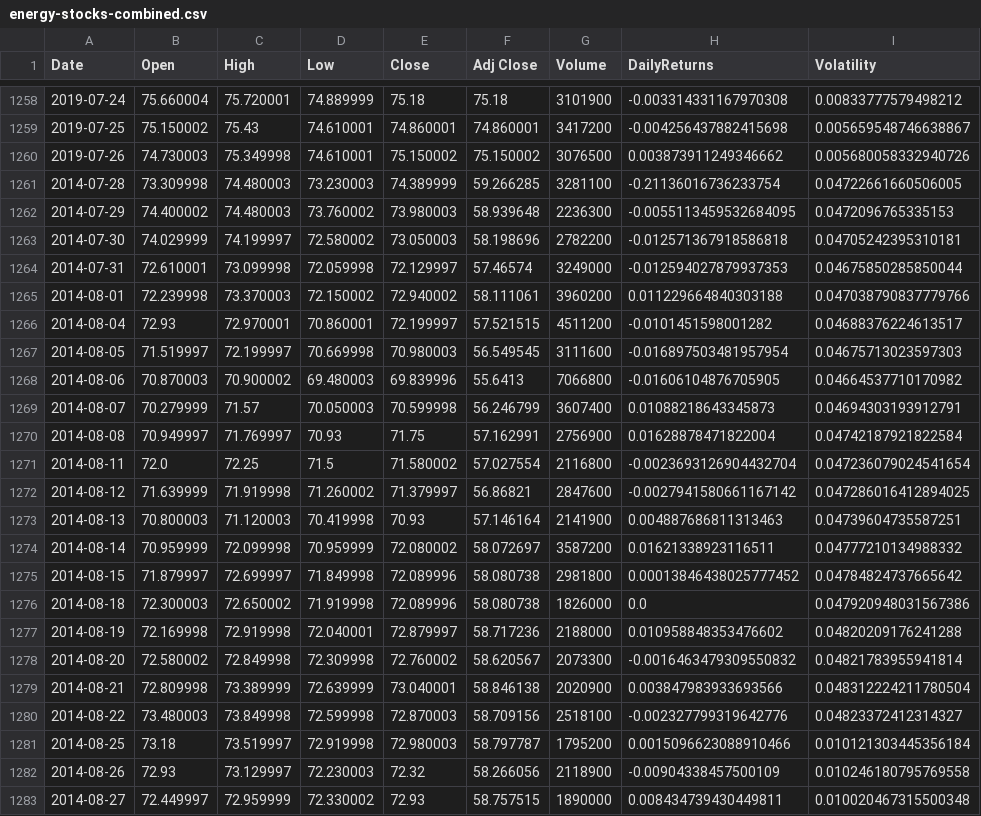
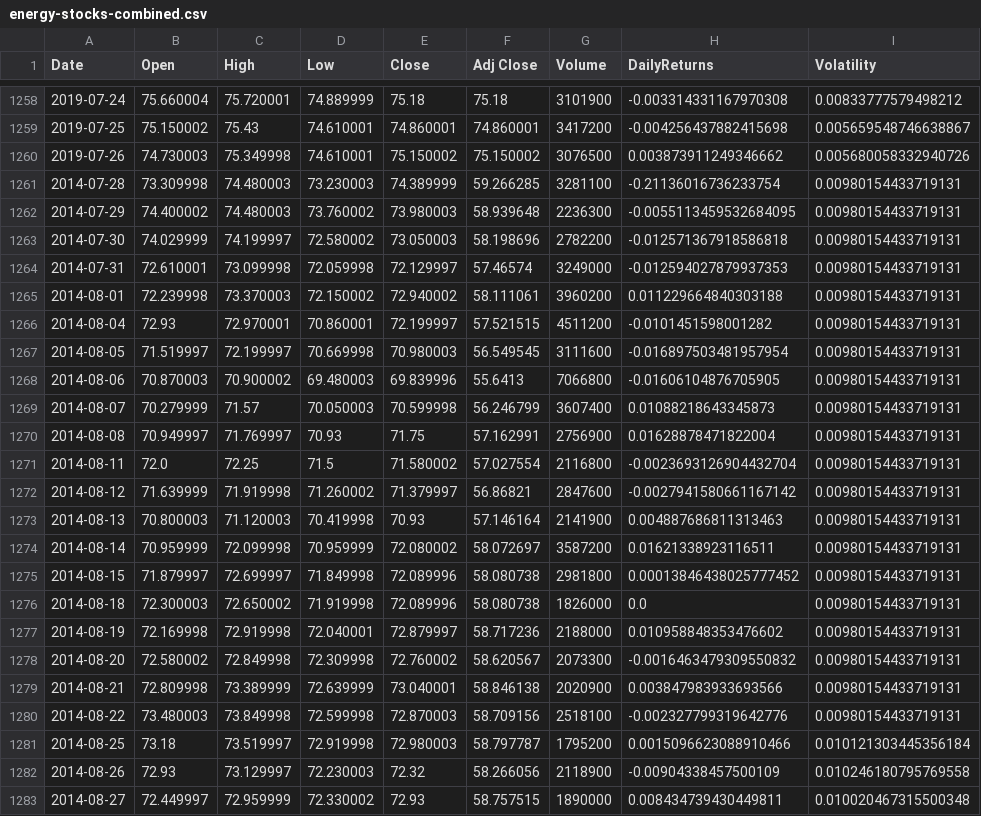
Before and after one commit to c-grigsby/kaggle-challenges, a CSV file: energy-stock-investments/data/processed/energy-stocks-combined.csv, drawn as a sheet; only a part is shown, gaps mark what is left out; the diff covers the shown part only.

Commit message:
case(energyStocks): update visuals

```diff
--- a/energy-stock-investments/data/processed/energy-stocks-combined.csv
+++ b/energy-stock-investments/data/processed/energy-stocks-combined.csv
@@ -1260,22 +1260,22 @@ Date,Open,High,Low,Close,Adj Close,Volume,DailyReturns,Volatility
 2019-07-26,74.730003,75.349998,74.610001,75.150002,75.150002,3076500,0.003873911249346662,0.005680058332940726
-2014-07-28,73.309998,74.480003,73.230003,74.389999,59.266285,3281100,-0.21136016736233754,0.04722661660506005
-2014-07-29,74.400002,74.480003,73.760002,73.980003,58.939648,2236300,-0.0055113459532684095,0.0472096765335153
-2014-07-30,74.029999,74.199997,72.580002,73.050003,58.198696,2782200,-0.012571367918586818,0.04705242395310181
-2014-07-31,72.610001,73.099998,72.059998,72.129997,57.46574,3249000,-0.012594027879937353,0.04675850285850044
-2014-08-01,72.239998,73.370003,72.150002,72.940002,58.111061,3960200,0.011229664840303188,0.047038790837779766
-2014-08-04,72.93,72.970001,70.860001,72.199997,57.521515,4511200,-0.0101451598001282,0.04688376224613517
-2014-08-05,71.519997,72.199997,70.669998,70.980003,56.549545,3111600,-0.016897503481957954,0.04675713023597303
-2014-08-06,70.870003,70.900002,69.480003,69.839996,55.6413,7066800,-0.01606104876705905,0.04664537710170982
-2014-08-07,70.279999,71.57,70.050003,70.599998,56.246799,3607400,0.01088218643345873,0.04694303193912791
-2014-08-08,70.949997,71.769997,70.93,71.75,57.162991,2756900,0.01628878471822004,0.04742187921822584
-2014-08-11,72.0,72.25,71.5,71.580002,57.027554,2116800,-0.0023693126904432704,0.047236079024541654
-2014-08-12,71.639999,71.919998,71.260002,71.379997,56.86821,2847600,-0.0027941580661167142,0.047286016412894025
-2014-08-13,70.800003,71.120003,70.419998,70.93,57.146164,2141900,0.004887686811313463,0.04739604735587251
-2014-08-14,70.959999,72.099998,70.959999,72.080002,58.072697,3587200,0.01621338923116511,0.04777210134988332
-2014-08-15,71.879997,72.699997,71.849998,72.089996,58.080738,2981800,0.00013846438025777452,0.04784824737665642
-2014-08-18,72.300003,72.650002,71.919998,72.089996,58.080738,1826000,0.0,0.047920948031567386
-2014-08-19,72.169998,72.919998,72.040001,72.879997,58.717236,2188000,0.010958848353476602,0.04820209176241288
-2014-08-20,72.580002,72.849998,72.309998,72.760002,58.620567,2073300,-0.0016463479309550832,0.04821783955941814
-2014-08-21,72.809998,73.389999,72.639999,73.040001,58.846138,2020900,0.003847983933693566,0.048312224211780504
-2014-08-22,73.480003,73.849998,72.599998,72.870003,58.709156,2518100,-0.002327799319642776,0.04823372412314327
+2014-07-28,73.309998,74.480003,73.230003,74.389999,59.266285,3281100,-0.21136016736233754,0.00980154433719131
+2014-07-29,74.400002,74.480003,73.760002,73.980003,58.939648,2236300,-0.0055113459532684095,0.00980154433719131
+2014-07-30,74.029999,74.199997,72.580002,73.050003,58.198696,2782200,-0.012571367918586818,0.00980154433719131
+2014-07-31,72.610001,73.099998,72.059998,72.129997,57.46574,3249000,-0.012594027879937353,0.00980154433719131
+2014-08-01,72.239998,73.370003,72.150002,72.940002,58.111061,3960200,0.011229664840303188,0.00980154433719131
+2014-08-04,72.93,72.970001,70.860001,72.199997,57.521515,4511200,-0.0101451598001282,0.00980154433719131
+2014-08-05,71.519997,72.199997,70.669998,70.980003,56.549545,3111600,-0.016897503481957954,0.00980154433719131
+2014-08-06,70.870003,70.900002,69.480003,69.839996,55.6413,7066800,-0.01606104876705905,0.00980154433719131
+2014-08-07,70.279999,71.57,70.050003,70.599998,56.246799,3607400,0.01088218643345873,0.00980154433719131
+2014-08-08,70.949997,71.769997,70.93,71.75,57.162991,2756900,0.01628878471822004,0.00980154433719131
+2014-08-11,72.0,72.25,71.5,71.580002,57.027554,2116800,-0.0023693126904432704,0.00980154433719131
+2014-08-12,71.639999,71.919998,71.260002,71.379997,56.86821,2847600,-0.0027941580661167142,0.00980154433719131
+2014-08-13,70.800003,71.120003,70.419998,70.93,57.146164,2141900,0.004887686811313463,0.00980154433719131
+2014-08-14,70.959999,72.099998,70.959999,72.080002,58.072697,3587200,0.01621338923116511,0.00980154433719131
+2014-08-15,71.879997,72.699997,71.849998,72.089996,58.080738,2981800,0.00013846438025777452,0.00980154433719131
+2014-08-18,72.300003,72.650002,71.919998,72.089996,58.080738,1826000,0.0,0.00980154433719131
+2014-08-19,72.169998,72.919998,72.040001,72.879997,58.717236,2188000,0.010958848353476602,0.00980154433719131
+2014-08-20,72.580002,72.849998,72.309998,72.760002,58.620567,2073300,-0.0016463479309550832,0.00980154433719131
+2014-08-21,72.809998,73.389999,72.639999,73.040001,58.846138,2020900,0.003847983933693566,0.00980154433719131
+2014-08-22,73.480003,73.849998,72.599998,72.870003,58.709156,2518100,-0.002327799319642776,0.00980154433719131
 2014-08-25,73.18,73.519997,72.919998,72.980003,58.797787,1795200,0.0015096623088910466,0.010121303445356184
```
Also changed, not shown: 60 edited cells elsewhere in this file, 1 other file.
